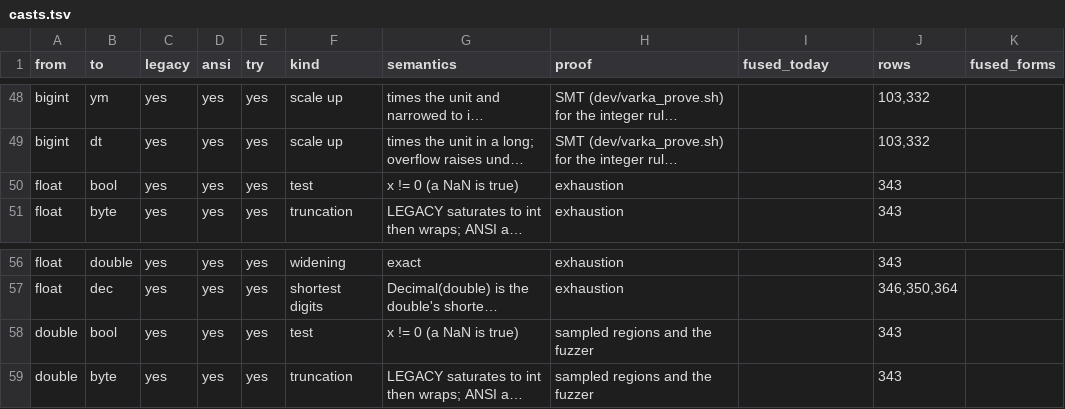
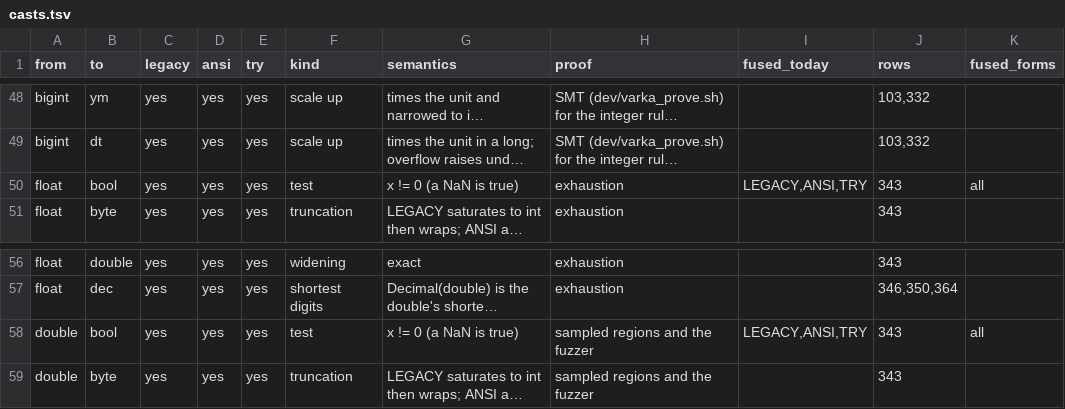
Before and after one commit to vecbricks/varka, a TSV file: sql/varka/plans/m8/casts.tsv, drawn as a sheet; only a part is shown, gaps mark what is left out; long unchanged cells end in …; the diff names each change by its address in the sheet, - before the commit and + after, or states it on an @@ line.

```diff
--- a/sql/varka/plans/m8/casts.tsv
+++ b/sql/varka/plans/m8/casts.tsv
-I50 (fused_today): (empty)
+I50 (fused_today): LEGACY,ANSI,TRY
-K50 (fused_forms): (empty)
+K50 (fused_forms): all
-I58 (fused_today): (empty)
+I58 (fused_today): LEGACY,ANSI,TRY
-K58 (fused_forms): (empty)
+K58 (fused_forms): all
```
Also changed, not shown: sql/varka/plans/m8/casts_fused.tsv, 4 other files.
